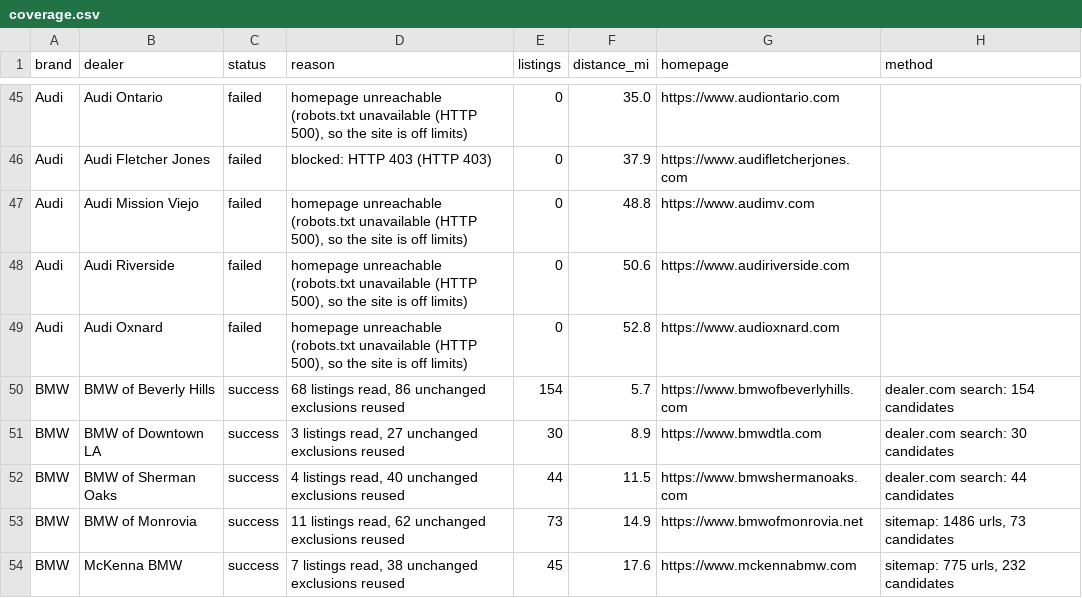
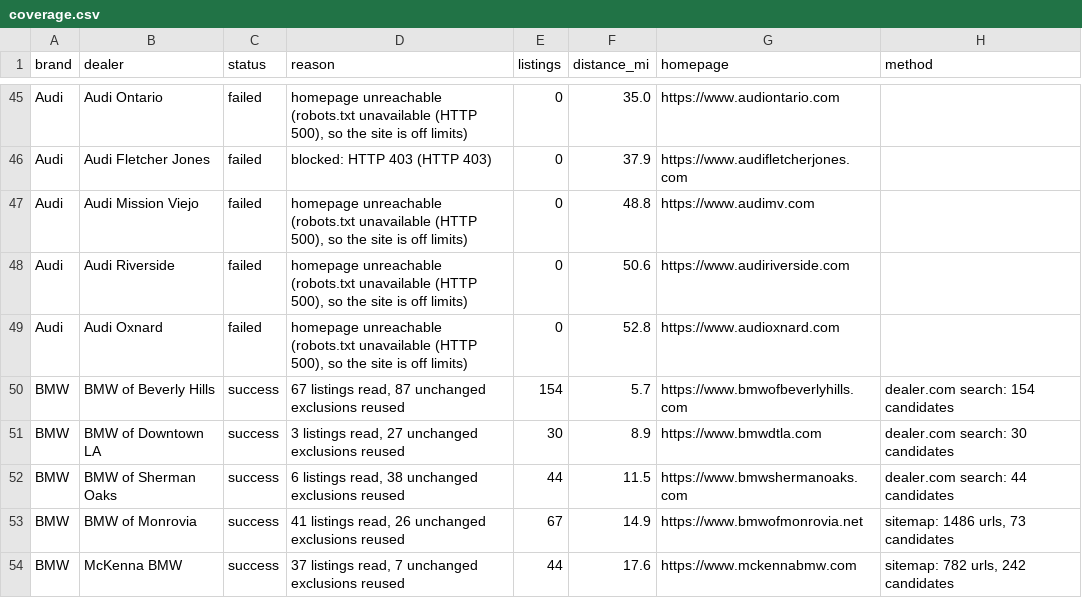
Before and after one commit to jhpdrbl/Car-finder-Ross, a CSV file: data/coverage.csv, drawn as a sheet; only a part is shown, gaps mark what is left out; the diff covers the shown part only.

```diff
--- a/data/coverage.csv
+++ b/data/coverage.csv
@@ -49,6 +49,6 @@ Audi,Audi Riverside,failed,"homepage unreachable (robots.txt unavailable (HTTP 5
 Audi,Audi Oxnard,failed,"homepage unreachable (robots.txt unavailable (HTTP 500), so the site is off limits)",0,52.8,https://www.audioxnard.com,
-BMW,BMW of Beverly Hills,success,"68 listings read, 86 unchanged exclusions reused",154,5.7,https://www.bmwofbeverlyhills.com,dealer.com search: 154 candidates
+BMW,BMW of Beverly Hills,success,"67 listings read, 87 unchanged exclusions reused",154,5.7,https://www.bmwofbeverlyhills.com,dealer.com search: 154 candidates
 BMW,BMW of Downtown LA,success,"3 listings read, 27 unchanged exclusions reused",30,8.9,https://www.bmwdtla.com,dealer.com search: 30 candidates
-BMW,BMW of Sherman Oaks,success,"4 listings read, 40 unchanged exclusions reused",44,11.5,https://www.bmwshermanoaks.com,dealer.com search: 44 candidates
-BMW,BMW of Monrovia,success,"11 listings read, 62 unchanged exclusions reused",73,14.9,https://www.bmwofmonrovia.net,"sitemap: 1486 urls, 73 candidates"
-BMW,McKenna BMW,success,"7 listings read, 38 unchanged exclusions reused",45,17.6,https://www.mckennabmw.com,"sitemap: 775 urls, 232 candidates"
+BMW,BMW of Sherman Oaks,success,"6 listings read, 38 unchanged exclusions reused",44,11.5,https://www.bmwshermanoaks.com,dealer.com search: 44 candidates
+BMW,BMW of Monrovia,success,"41 listings read, 26 unchanged exclusions reused",67,14.9,https://www.bmwofmonrovia.net,"sitemap: 1486 urls, 73 candidates"
+BMW,McKenna BMW,success,"37 listings read, 7 unchanged exclusions reused",44,17.6,https://www.mckennabmw.com,"sitemap: 782 urls, 242 candidates"
```
Also changed, not shown: 1 added row, 1 removed row, 1 moved row and 145 edited cells elsewhere in this file, data/dealers.csv, 4 other files.
